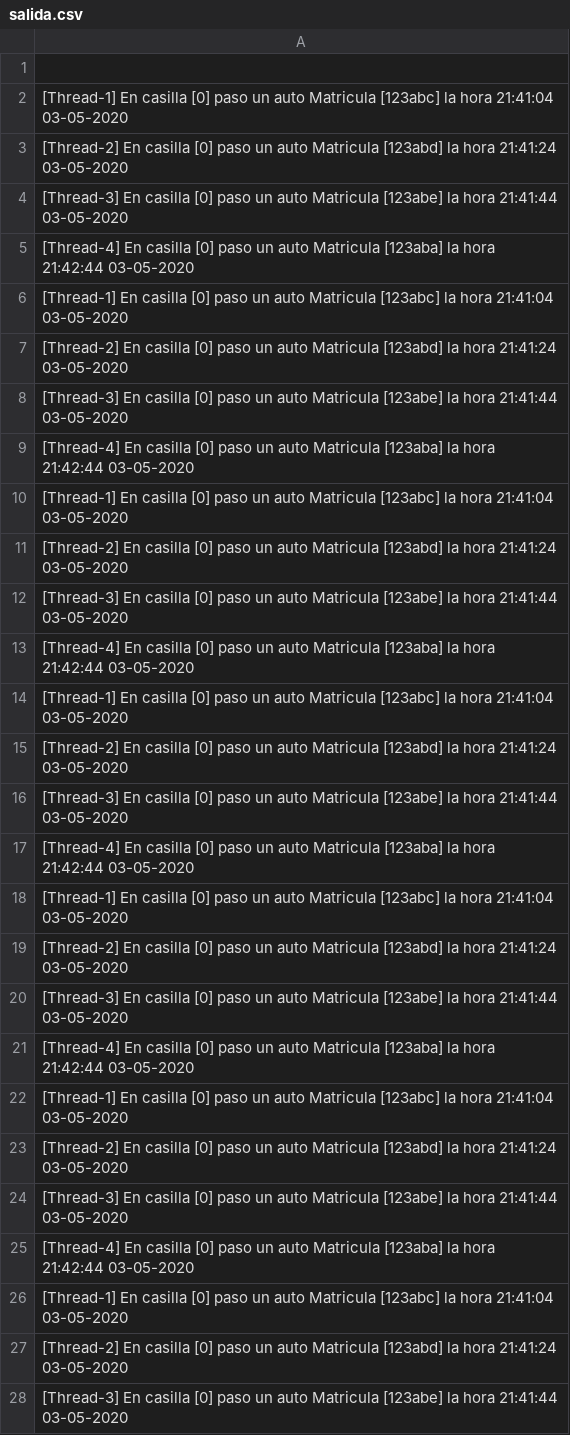
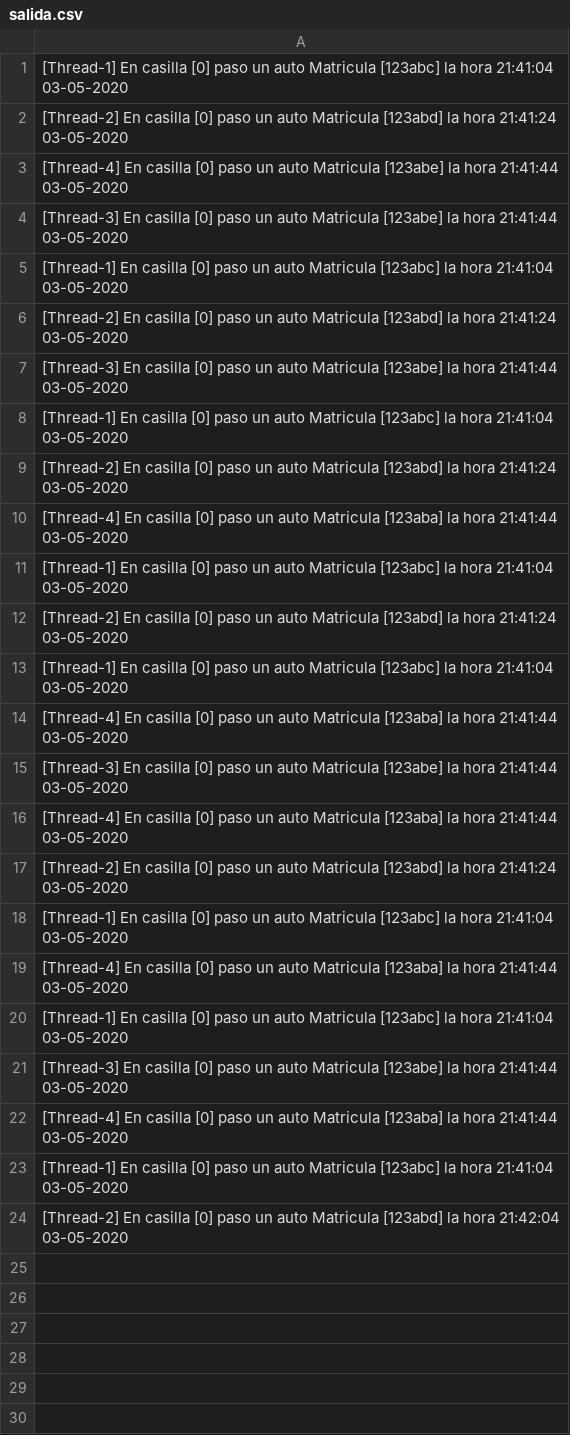
Before and after one commit to seba53b4/ProyectoSO, a CSV file: salida.csv, drawn as a sheet; only a part is shown; the diff covers the shown part only.

```diff
--- a/salida.csv
+++ b/salida.csv
@@ -1,2 +1,5 @@
-
+[Thread-1] En casilla [0] paso un auto Matricula [123abc] la hora 21:41:04 03-05-2020
+[Thread-2] En casilla [0] paso un auto Matricula [123abd] la hora 21:41:24 03-05-2020
+[Thread-4] En casilla [0] paso un auto Matricula [123abe] la hora 21:41:44 03-05-2020
+[Thread-3] En casilla [0] paso un auto Matricula [123abe] la hora 21:41:44 03-05-2020
 [Thread-1] En casilla [0] paso un auto Matricula [123abc] la hora 21:41:04 03-05-2020
@@ -4,25 +7,18 @@
 [Thread-3] En casilla [0] paso un auto Matricula [123abe] la hora 21:41:44 03-05-2020
-[Thread-4] En casilla [0] paso un auto Matricula [123aba] la hora 21:42:44 03-05-2020
 [Thread-1] En casilla [0] paso un auto Matricula [123abc] la hora 21:41:04 03-05-2020
 [Thread-2] En casilla [0] paso un auto Matricula [123abd] la hora 21:41:24 03-05-2020
-[Thread-3] En casilla [0] paso un auto Matricula [123abe] la hora 21:41:44 03-05-2020
-[Thread-4] En casilla [0] paso un auto Matricula [123aba] la hora 21:42:44 03-05-2020
+[Thread-4] En casilla [0] paso un auto Matricula [123aba] la hora 21:41:44 03-05-2020
 [Thread-1] En casilla [0] paso un auto Matricula [123abc] la hora 21:41:04 03-05-2020
 [Thread-2] En casilla [0] paso un auto Matricula [123abd] la hora 21:41:24 03-05-2020
+[Thread-1] En casilla [0] paso un auto Matricula [123abc] la hora 21:41:04 03-05-2020
+[Thread-4] En casilla [0] paso un auto Matricula [123aba] la hora 21:41:44 03-05-2020
 [Thread-3] En casilla [0] paso un auto Matricula [123abe] la hora 21:41:44 03-05-2020
-[Thread-4] En casilla [0] paso un auto Matricula [123aba] la hora 21:42:44 03-05-2020
+[Thread-4] En casilla [0] paso un auto Matricula [123aba] la hora 21:41:44 03-05-2020
+[Thread-2] En casilla [0] paso un auto Matricula [123abd] la hora 21:41:24 03-05-2020
 [Thread-1] En casilla [0] paso un auto Matricula [123abc] la hora 21:41:04 03-05-2020
-[Thread-2] En casilla [0] paso un auto Matricula [123abd] la hora 21:41:24 03-05-2020
+[Thread-4] En casilla [0] paso un auto Matricula [123aba] la hora 21:41:44 03-05-2020
+[Thread-1] En casilla [0] paso un auto Matricula [123abc] la hora 21:41:04 03-05-2020
 [Thread-3] En casilla [0] paso un auto Matricula [123abe] la hora 21:41:44 03-05-2020
-[Thread-4] En casilla [0] paso un auto Matricula [123aba] la hora 21:42:44 03-05-2020
+[Thread-4] En casilla [0] paso un auto Matricula [123aba] la hora 21:41:44 03-05-2020
 [Thread-1] En casilla [0] paso un auto Matricula [123abc] la hora 21:41:04 03-05-2020
-[Thread-2] En casilla [0] paso un auto Matricula [123abd] la hora 21:41:24 03-05-2020
-[Thread-3] En casilla [0] paso un auto Matricula [123abe] la hora 21:41:44 03-05-2020
-[Thread-4] En casilla [0] paso un auto Matricula [123aba] la hora 21:42:44 03-05-2020
-[Thread-1] En casilla [0] paso un auto Matricula [123abc] la hora 21:41:04 03-05-2020
-[Thread-2] En casilla [0] paso un auto Matricula [123abd] la hora 21:41:24 03-05-2020
-[Thread-3] En casilla [0] paso un auto Matricula [123abe] la hora 21:41:44 03-05-2020
-[Thread-4] En casilla [0] paso un auto Matricula [123aba] la hora 21:42:44 03-05-2020
-[Thread-1] En casilla [0] paso un auto Matricula [123abc] la hora 21:41:04 03-05-2020
-[Thread-2] En casilla [0] paso un auto Matricula [123abd] la hora 21:41:24 03-05-2020
-[Thread-3] En casilla [0] paso un auto Matricula [123abe] la hora 21:41:44 03-05-2020
+[Thread-2] En casilla [0] paso un auto Matricula [123abd] la hora 21:42:04 03-05-2020
```
Also changed, not shown: 21 removed rows elsewhere in this file, 4 other files.
